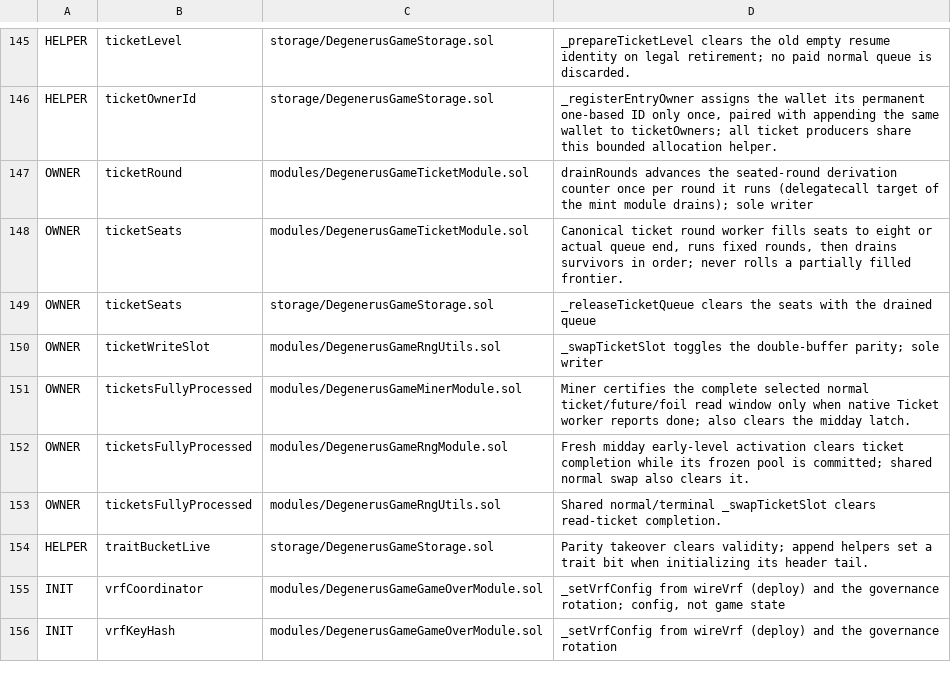
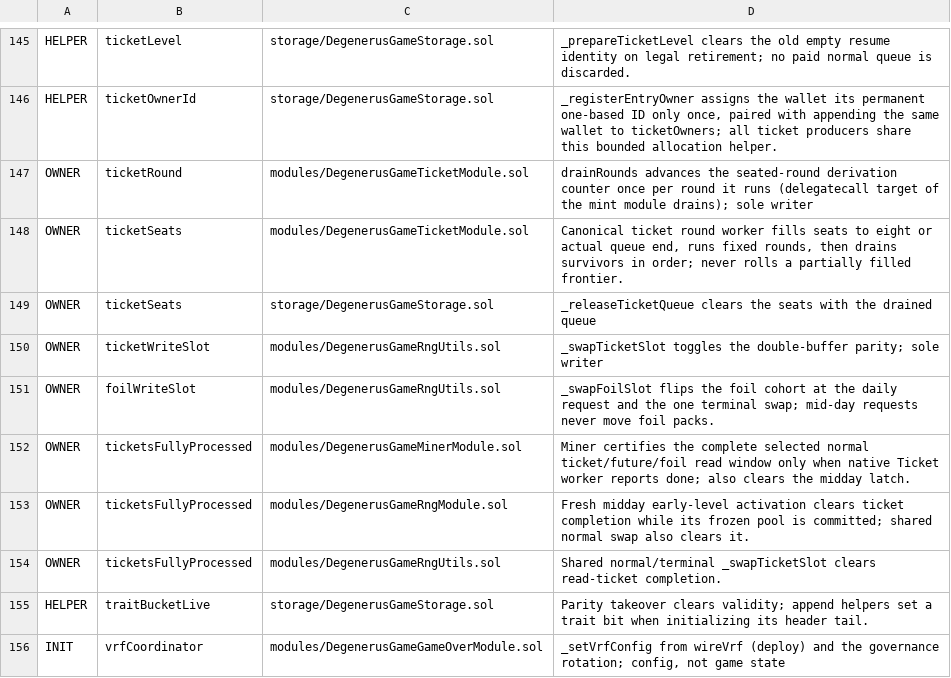
Before and after one commit to PurgeGame/degenerus-protocol, a TSV file: scripts/write-owners-manifest.tsv, drawn as a sheet; only a part is shown, gaps mark what is left out; the shorter side is filled out with more unchanged rows; the diff names each change by its address in the sheet, - before the commit and + after, or states it on an @@ line.

```diff
--- a/scripts/write-owners-manifest.tsv
+++ b/scripts/write-owners-manifest.tsv
+row 151: OWNER | foilWriteSlot | modules/DegenerusGameRngUtils.sol | _swapFoilSlot flips the foil cohort at the daily request and the one terminal swap; mid-day requests never move foil packs.
```
Also changed, not shown: 25 other files.
